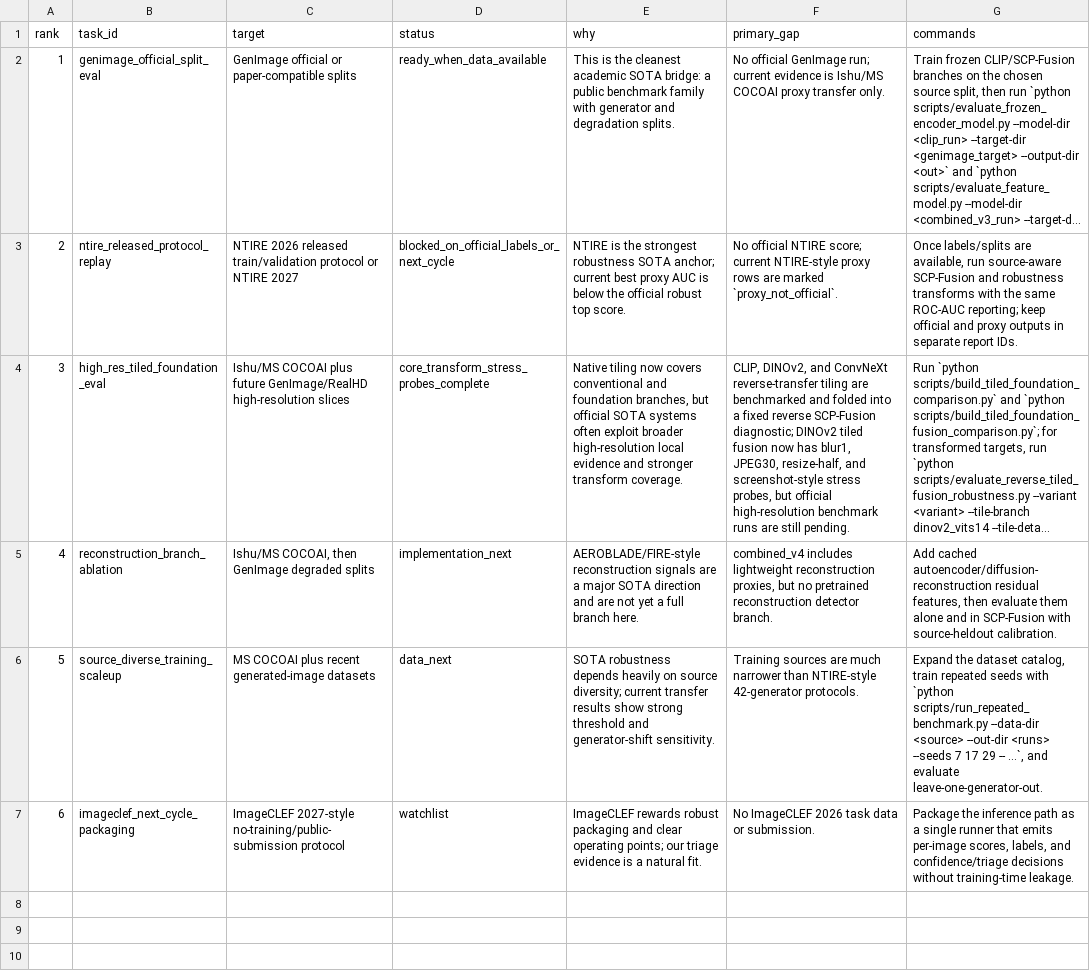
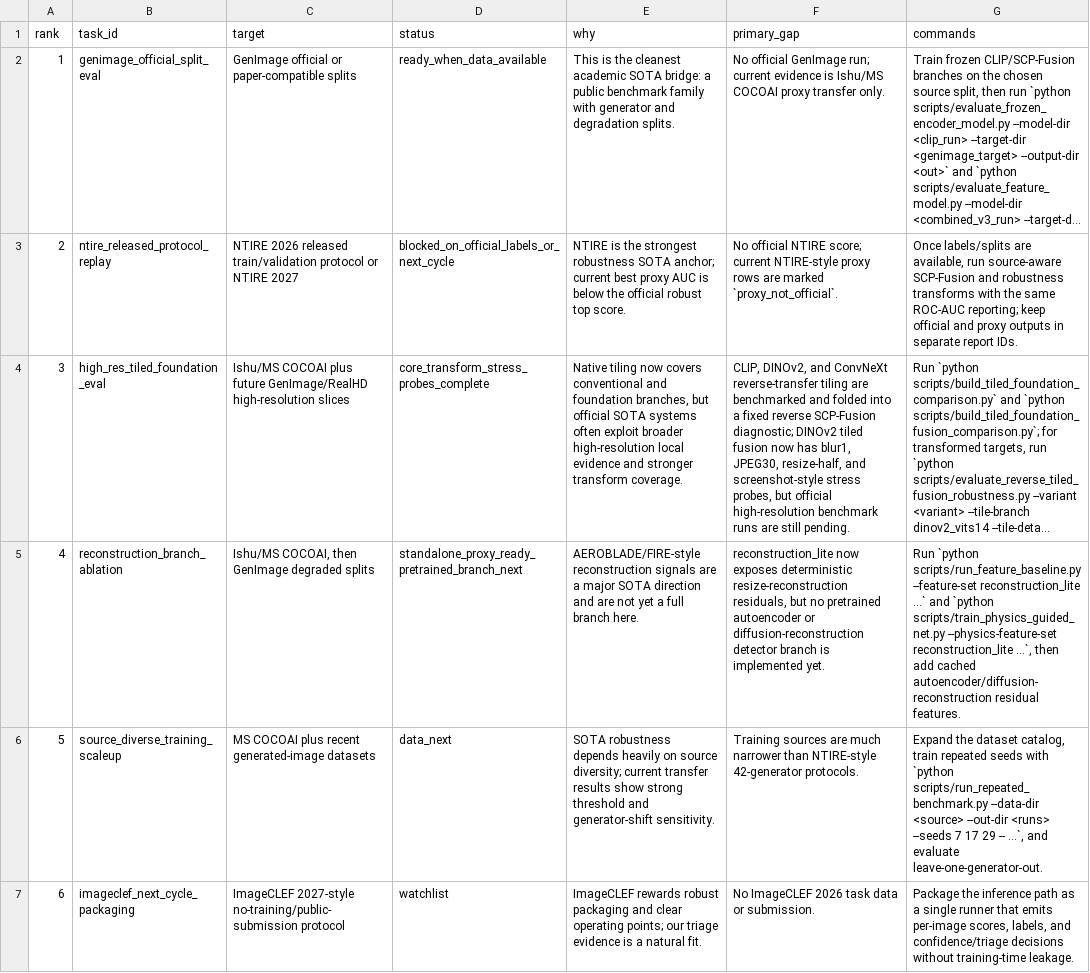
Before and after one commit to DrStrangel0ve/ai-image-forensics-comparison, a CSV file: reports/assets/sota_gap_closure_plan.csv, drawn as a sheet; only a part is shown; long unchanged cells end in …; the diff names each change by its address in the sheet, - before the commit and + after, or states it on an @@ line.

```diff
--- a/reports/assets/sota_gap_closure_plan.csv
+++ b/reports/assets/sota_gap_closure_plan.csv
-D5 (status): implementation_next
+D5 (status): standalone_proxy_ready_pretrained_branch_next
-F5 (primary_gap): combined_v4 includes lightweight reconstruction proxies, but no pretrained reconstruction detector branch.
+F5 (primary_gap): reconstruction_lite now exposes deterministic resize-reconstruction residuals, but no pretrained autoencoder or diffusion-reconstruction detector branch is implemented yet.
-G5 (commands): Add cached autoencoder/diffusion-reconstruction residual features, then evaluate them alone and in SCP-Fusion with source-heldout calibration.
+G5 (commands): Run `python scripts/run_feature_baseline.py --feature-set reconstruction_lite ...` and `python scripts/train_physics_guided_net.py --physics-feature-set reconstruction_lite ...`, then add cached autoencoder/diffusion-reconstruction residual features.
```
Also changed, not shown: reports/assets/publication_control_suite.csv, reports/assets/submission_packet_manifest.csv, 16 other files.
